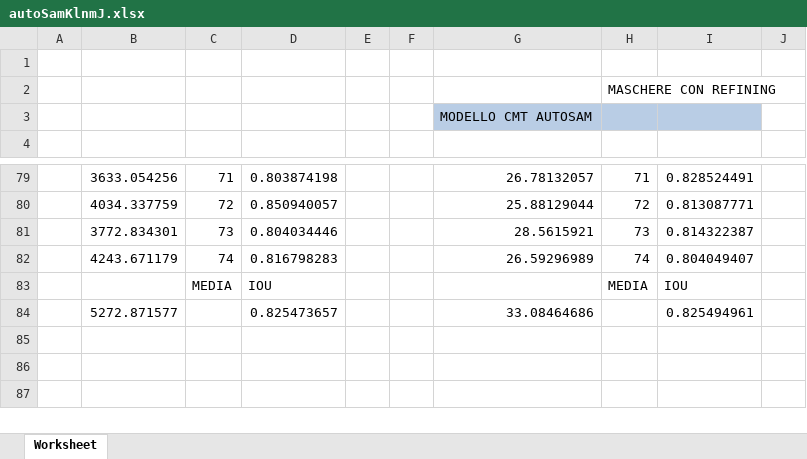
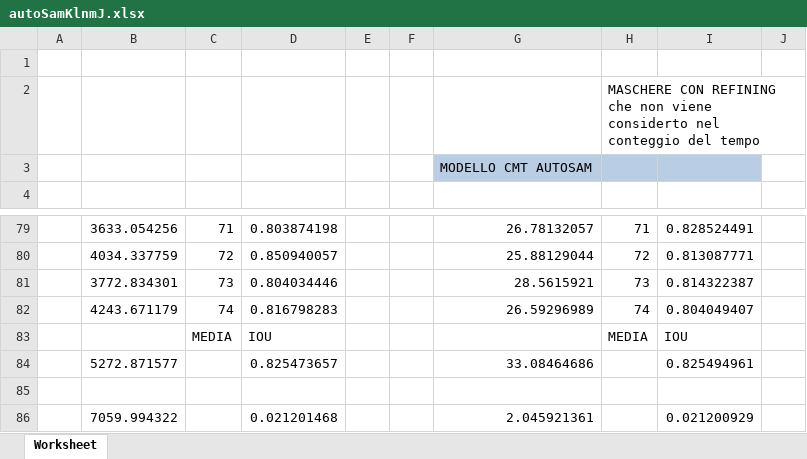
Before and after one commit to mthezn/distillation, an Excel workbook: RISULTATI AUTOSAM/autoSamKlnmJ.xlsx, sheet Worksheet, drawn as a sheet; only a part is shown, gaps mark what is left out; values as stored, in another font and other column widths than the file's, no borders; charts and pictures and table styles not drawn; the diff names each change by its address in the sheet, - before the commit and + after, or states it on an @@ line.

```diff
--- a/RISULTATI AUTOSAM/autoSamKlnmJ.xlsx (sheet Worksheet)
+++ b/RISULTATI AUTOSAM/autoSamKlnmJ.xlsx (sheet Worksheet)
-H2: …CON REFINING
+H2: …CON REFINING che non viene considerto nel conteggio del tempo
-B86: (empty)
+B86: 7059.994322
-D86: (empty)
+D86: 0.021201468
-G86: (empty)
+G86: 2.045921361
-I86: (empty)
+I86: 0.021200929
```
Also changed, not shown: RISULTATI DECOUPLED/RISULTATI_decoupledVitBDGfFe.xlsx, RISULTATI DECOUPLED/RISULTATI_decoupledVitBg4SXZ.xlsx, 27 other files.
